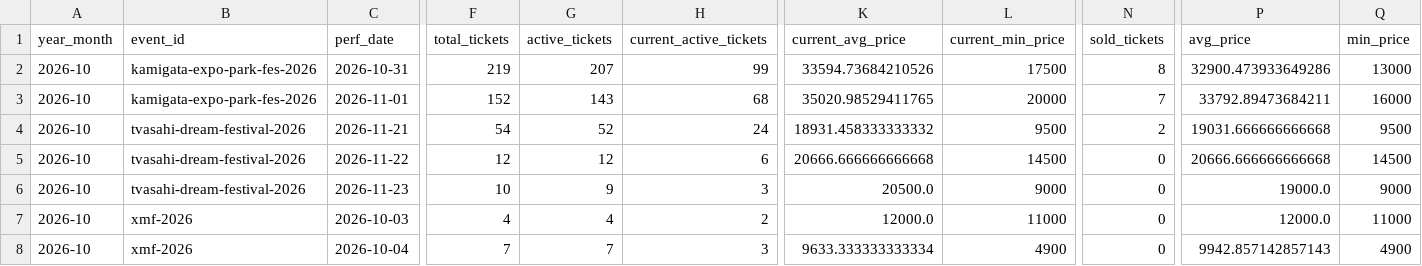
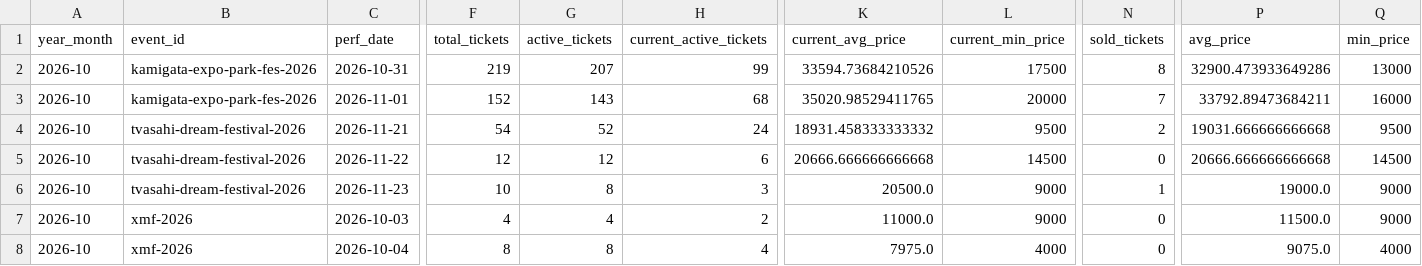
Before and after one commit to hiro8-0215/tiketen_scraper, a CSV file: data/market_snapshot/ae-group_2026-10.csv, drawn as a sheet; only a part is shown, gaps mark what is left out; the diff names each change by its address in the sheet, - before the commit and + after, or states it on an @@ line.

```diff
--- a/data/market_snapshot/ae-group_2026-10.csv
+++ b/data/market_snapshot/ae-group_2026-10.csv
-G6 (active_tickets): 9
+G6 (active_tickets): 8
-N6 (sold_tickets): 0
+N6 (sold_tickets): 1
-K7 (current_avg_price): 12000.0
+K7 (current_avg_price): 11000.0
-L7 (current_min_price): 11000
+L7 (current_min_price): 9000
-P7 (avg_price): 12000.0
+P7 (avg_price): 11500.0
-Q7 (min_price): 11000
+Q7 (min_price): 9000
-F8 (total_tickets): 7
+F8 (total_tickets): 8
-G8 (active_tickets): 7
+G8 (active_tickets): 8
-H8 (current_active_tickets): 3
+H8 (current_active_tickets): 4
-K8 (current_avg_price): 9633.333333333334
+K8 (current_avg_price): 7975.0
-L8 (current_min_price): 4900
+L8 (current_min_price): 4000
-P8 (avg_price): 9942.857142857143
+P8 (avg_price): 9075.0
-Q8 (min_price): 4900
+Q8 (min_price): 4000
```
Also changed, not shown: data/market_snapshot/hey-say-jump_2026-10.csv, data/market_snapshot/key-to-lit_2026-09.csv, 30 other files.
